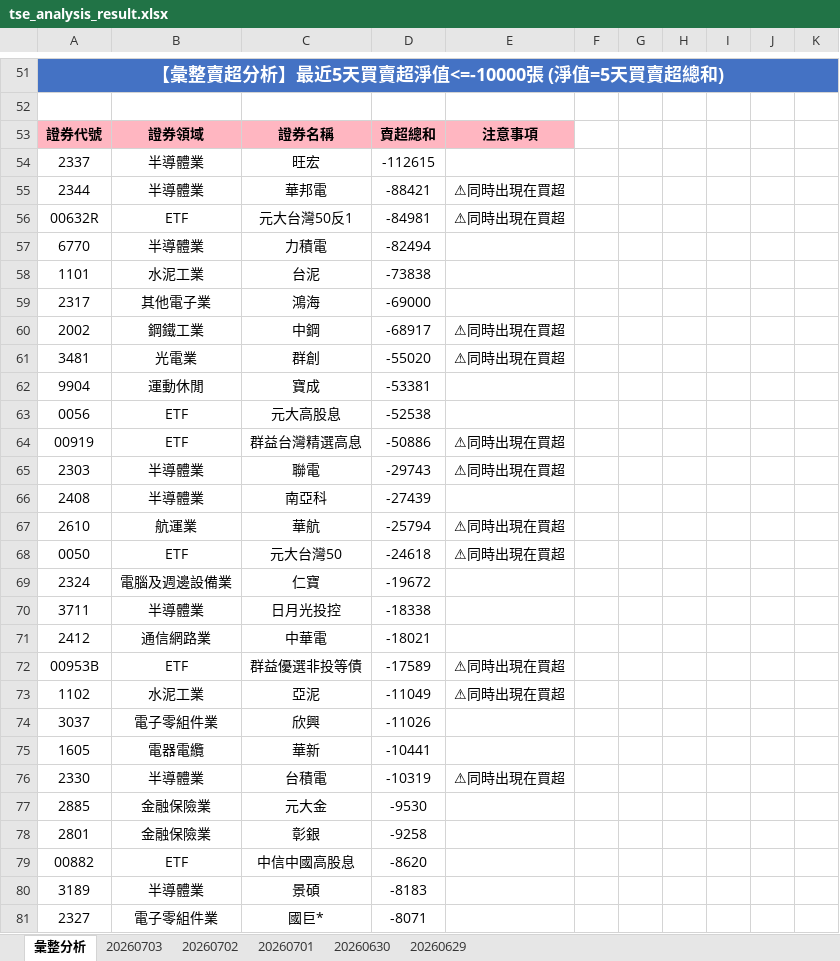
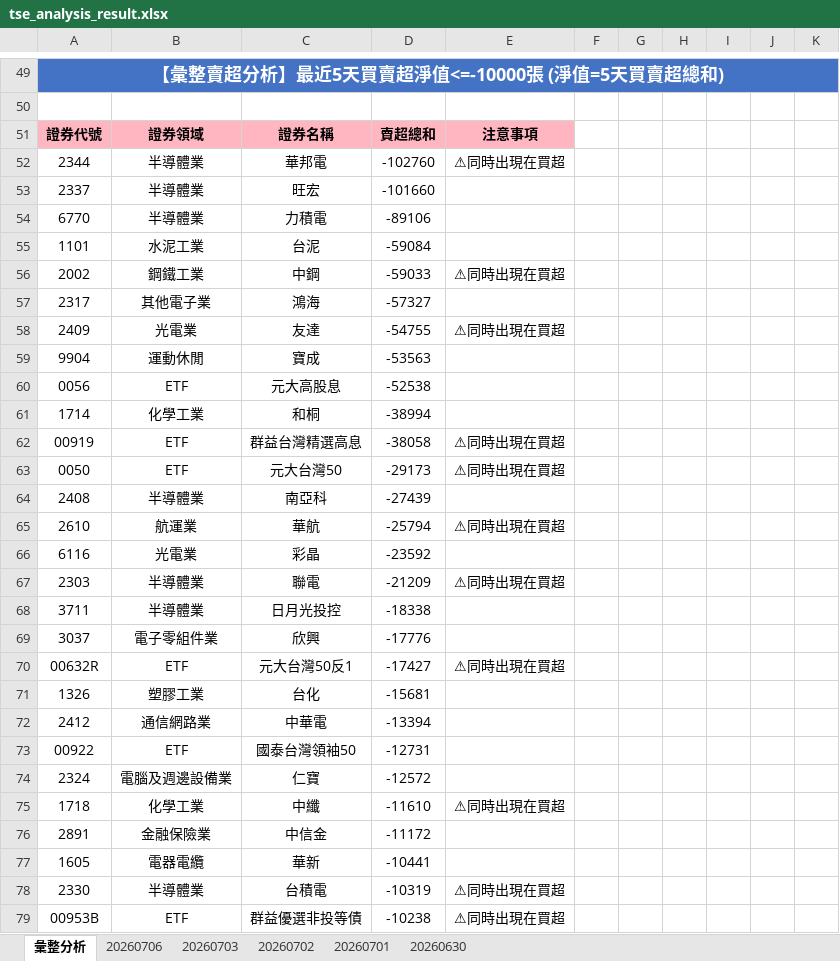
Before and after one commit to ccupcpop/GetDailyStock, an Excel workbook: StockInfo/tse_analysis_result.xlsx, sheet 彙整分析, drawn as a sheet; only a part is shown, gaps mark what is left out; the shorter side is filled out with more unchanged rows; values as stored, in another font and other column widths than the file's, no borders; removed rows and columns are numbered as before the commit, all else as after; the diff covers the shown part only; the diff names each change by its address in the sheet, - before the commit and + after, or states it on an @@ line.

```diff
--- a/StockInfo/tse_analysis_result.xlsx (sheet 彙整分析)
+++ b/StockInfo/tse_analysis_result.xlsx (sheet 彙整分析)
-sheet tab: 20260629
+sheet tab: 20260706
-row 54: 2337 | 半導體業 | 旺宏 | -112615
-D52: -88421
+D52: -102760
-row 56: 00632R | ETF | 元大台灣50反1 | -84981 | ⚠同時出現在買超
+row 53: 2337 | 半導體業 | 旺宏 | -101660
-D54: -82494
+D54: -89106
-D55: -73838
+D55: -59084
-row 59: 2317 | 其他電子業 | 鴻海 | -69000
-D56: -68917
+D56: -59033
-row 61: 3481 | 光電業 | 群創 | -55020 | ⚠同時出現在買超
+row 57: 2317 | 其他電子業 | 鴻海 | -57327
+row 58: 2409 | 光電業 | 友達 | -54755 | ⚠同時出現在買超
-D59: -53381
+D59: -53563
+row 61: 1714 | 化學工業 | 和桐 | -38994
-D62: -50886
+D62: -38058
-row 65: 2303 | 半導體業 | 聯電 | -29743 | ⚠同時出現在買超
+row 63: 0050 | ETF | 元大台灣50 | -29173 | ⚠同時出現在買超
-row 68: 0050 | ETF | 元大台灣50 | -24618 | ⚠同時出現在買超
-row 69: 2324 | 電腦及週邊設備業 | 仁寶 | -19672
+row 66: 6116 | 光電業 | 彩晶 | -23592
+row 67: 2303 | 半導體業 | 聯電 | -21209 | ⚠同時出現在買超
-row 71: 2412 | 通信網路業 | 中華電 | -18021
-row 72: 00953B | ETF | 群益優選非投等債 | -17589 | ⚠同時出現在買超
-row 73: 1102 | 水泥工業 | 亞泥 | -11049 | ⚠同時出現在買超
-D69: -11026
+D69: -17776
+row 70: 00632R | ETF | 元大台灣50反1 | -17427 | ⚠同時出現在買超
+row 71: 1326 | 塑膠工業 | 台化 | -15681
+row 72: 2412 | 通信網路業 | 中華電 | -13394
+row 73: 00922 | ETF | 國泰台灣領袖50 | -12731
+row 74: 2324 | 電腦及週邊設備業 | 仁寶 | -12572
+row 75: 1718 | 化學工業 | 中纖 | -11610 | ⚠同時出現在買超
+row 76: 2891 | 金融保險業 | 中信金 | -11172
+row 79: 00953B | ETF | 群益優選非投等債 | -10238 | ⚠同時出現在買超
```
Also changed, not shown: 46 added rows, 51 removed rows and 38 edited cells elsewhere in this sheet, sheet 20260703, StockInfo/otc_analysis_result.xlsx, 11 other files.
